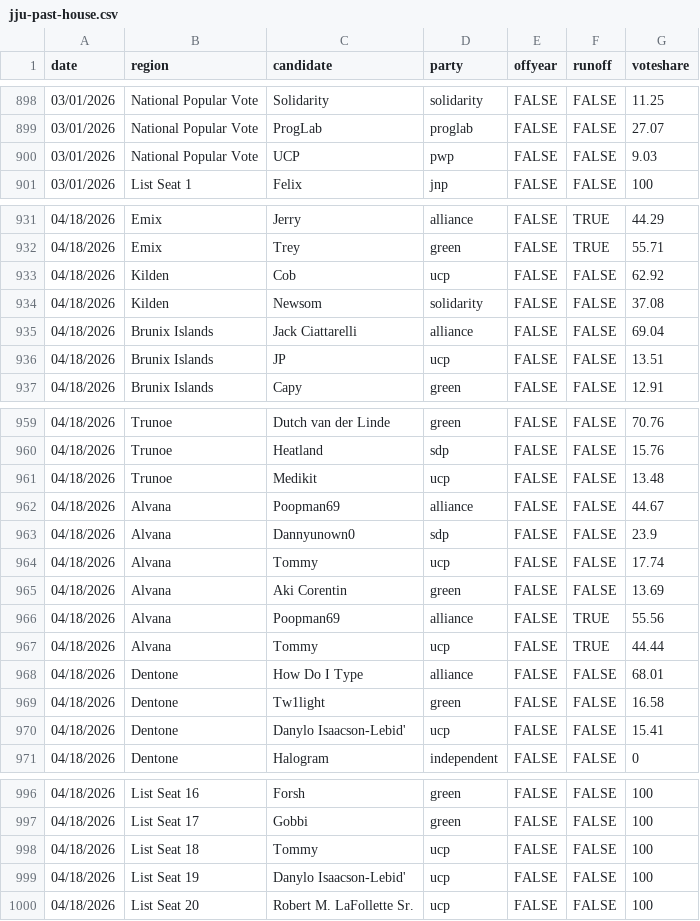
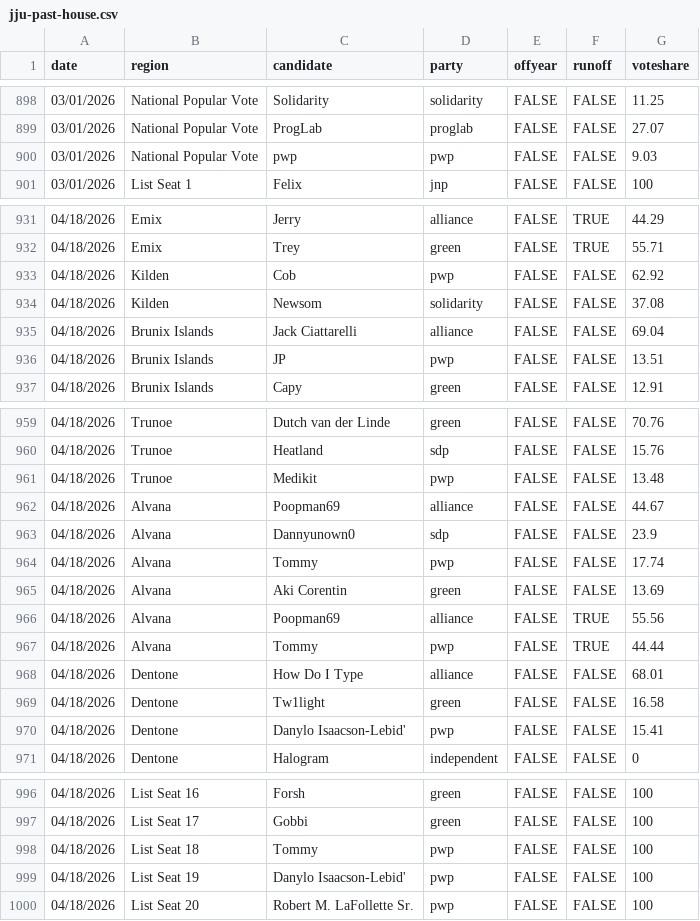
Before and after one commit to Javer17/JJUpdatePlease, a CSV file: csv-sources/jju-past-house.csv, drawn as a sheet; only a part is shown, gaps mark what is left out; the diff covers the shown part only.

Commit message:
Update jju-past-house.csv

```diff
--- a/csv-sources/jju-past-house.csv
+++ b/csv-sources/jju-past-house.csv
@@ -899,3 +899,3 @@ date,region,candidate,party,offyear,runoff,voteshare
 03/01/2026,National Popular Vote,ProgLab,proglab,FALSE,FALSE,27.07
-03/01/2026,National Popular Vote,UCP,pwp,FALSE,FALSE,9.03
+03/01/2026,National Popular Vote,pwp,pwp,FALSE,FALSE,9.03
 03/01/2026,List Seat 1,Felix,jnp,FALSE,FALSE,100
@@ -932,6 +932,6 @@ date,region,candidate,party,offyear,runoff,voteshare
 04/18/2026,Emix,Trey,green,FALSE,TRUE,55.71
-04/18/2026,Kilden,Cob,ucp,FALSE,FALSE,62.92
+04/18/2026,Kilden,Cob,pwp,FALSE,FALSE,62.92
 04/18/2026,Kilden,Newsom,solidarity,FALSE,FALSE,37.08
 04/18/2026,Brunix Islands,Jack Ciattarelli,alliance,FALSE,FALSE,69.04
-04/18/2026,Brunix Islands,JP,ucp,FALSE,FALSE,13.51
+04/18/2026,Brunix Islands,JP,pwp,FALSE,FALSE,13.51
 04/18/2026,Brunix Islands,Capy,green,FALSE,FALSE,12.91
@@ -960,12 +960,12 @@ date,region,candidate,party,offyear,runoff,voteshare
 04/18/2026,Trunoe,Heatland,sdp,FALSE,FALSE,15.76
-04/18/2026,Trunoe,Medikit,ucp,FALSE,FALSE,13.48
+04/18/2026,Trunoe,Medikit,pwp,FALSE,FALSE,13.48
 04/18/2026,Alvana,Poopman69,alliance,FALSE,FALSE,44.67
 04/18/2026,Alvana,Dannyunown0,sdp,FALSE,FALSE,23.9
-04/18/2026,Alvana,Tommy,ucp,FALSE,FALSE,17.74
+04/18/2026,Alvana,Tommy,pwp,FALSE,FALSE,17.74
 04/18/2026,Alvana,Aki Corentin,green,FALSE,FALSE,13.69
 04/18/2026,Alvana,Poopman69,alliance,FALSE,TRUE,55.56
-04/18/2026,Alvana,Tommy,ucp,FALSE,TRUE,44.44
+04/18/2026,Alvana,Tommy,pwp,FALSE,TRUE,44.44
 04/18/2026,Dentone,How Do I Type,alliance,FALSE,FALSE,68.01
 04/18/2026,Dentone,Tw1light,green,FALSE,FALSE,16.58
-04/18/2026,Dentone,Danylo Isaacson-Lebid',ucp,FALSE,FALSE,15.41
+04/18/2026,Dentone,Danylo Isaacson-Lebid',pwp,FALSE,FALSE,15.41
 04/18/2026,Dentone,Halogram,independent,FALSE,FALSE,0
@@ -997,4 +997,4 @@ date,region,candidate,party,offyear,runoff,voteshare
 04/18/2026,List Seat 17,Gobbi,green,FALSE,FALSE,100
-04/18/2026,List Seat 18,Tommy,ucp,FALSE,FALSE,100
-04/18/2026,List Seat 19,Danylo Isaacson-Lebid',ucp,FALSE,FALSE,100
-04/18/2026,List Seat 20,Robert M. LaFollette Sr.,ucp,FALSE,FALSE,100
+04/18/2026,List Seat 18,Tommy,pwp,FALSE,FALSE,100
+04/18/2026,List Seat 19,Danylo Isaacson-Lebid',pwp,FALSE,FALSE,100
+04/18/2026,List Seat 20,Robert M. LaFollette Sr.,pwp,FALSE,FALSE,100
```
Also changed, not shown: 1 edited cell elsewhere in this file.
